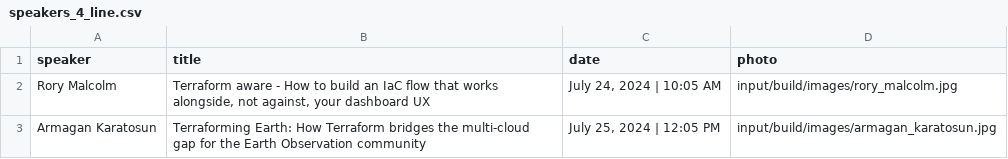
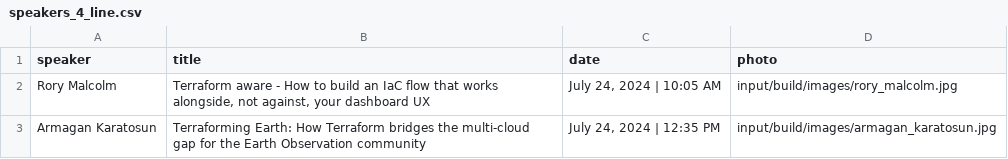
Before and after one commit to hashicorp-dev-advocates/picasso-templates, a CSV file: input/build/csv/speakers_4_line.csv, drawn as a sheet.

```diff
--- a/input/build/csv/speakers_4_line.csv
+++ b/input/build/csv/speakers_4_line.csv
@@ -2,2 +2,2 @@ speaker,title,date,photo
 Rory Malcolm,"Terraform aware - How to build an IaC flow that works alongside, not against, your dashboard UX","July 24, 2024 | 10:05 AM",input/build/images/rory_malcolm.jpg
-Armagan Karatosun,Terraforming Earth: How Terraform bridges the multi-cloud gap for the Earth Observation community,"July 25, 2024 | 12:05 PM",input/build/images/armagan_karatosun.jpg
+Armagan Karatosun,Terraforming Earth: How Terraform bridges the multi-cloud gap for the Earth Observation community,"July 24, 2024 | 12:35 PM",input/build/images/armagan_karatosun.jpg
```
Also changed, not shown: input/build/csv/speakers.csv, input/build/csv/speakers_3_line.csv, 2 other files.
